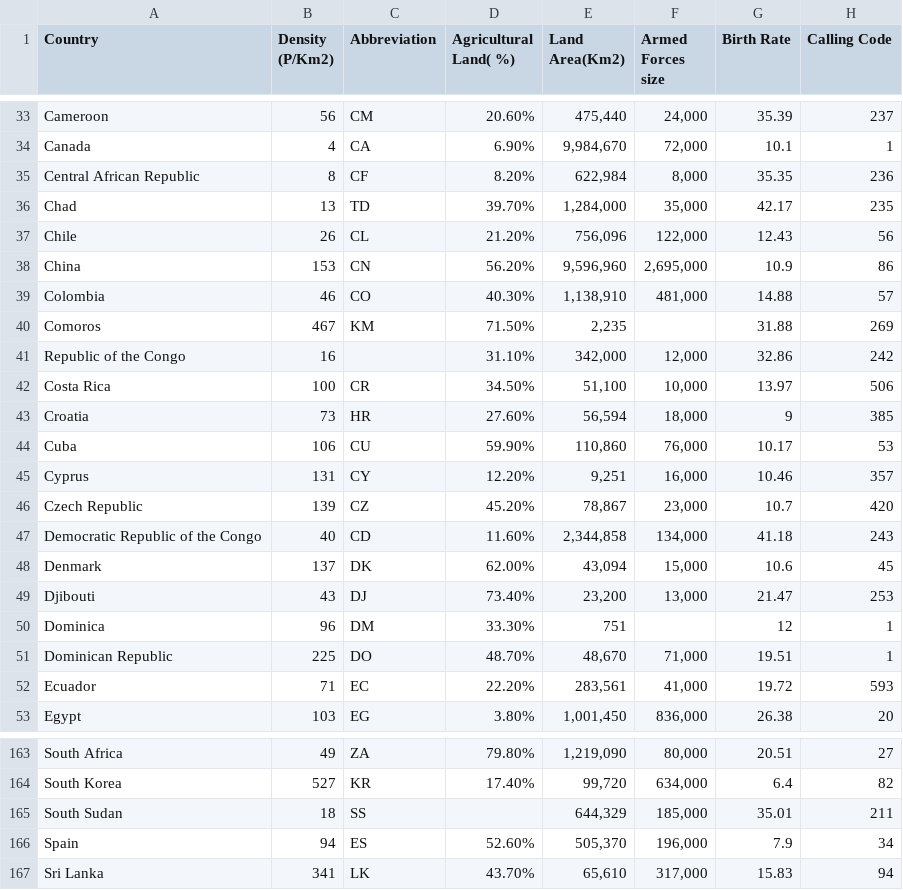
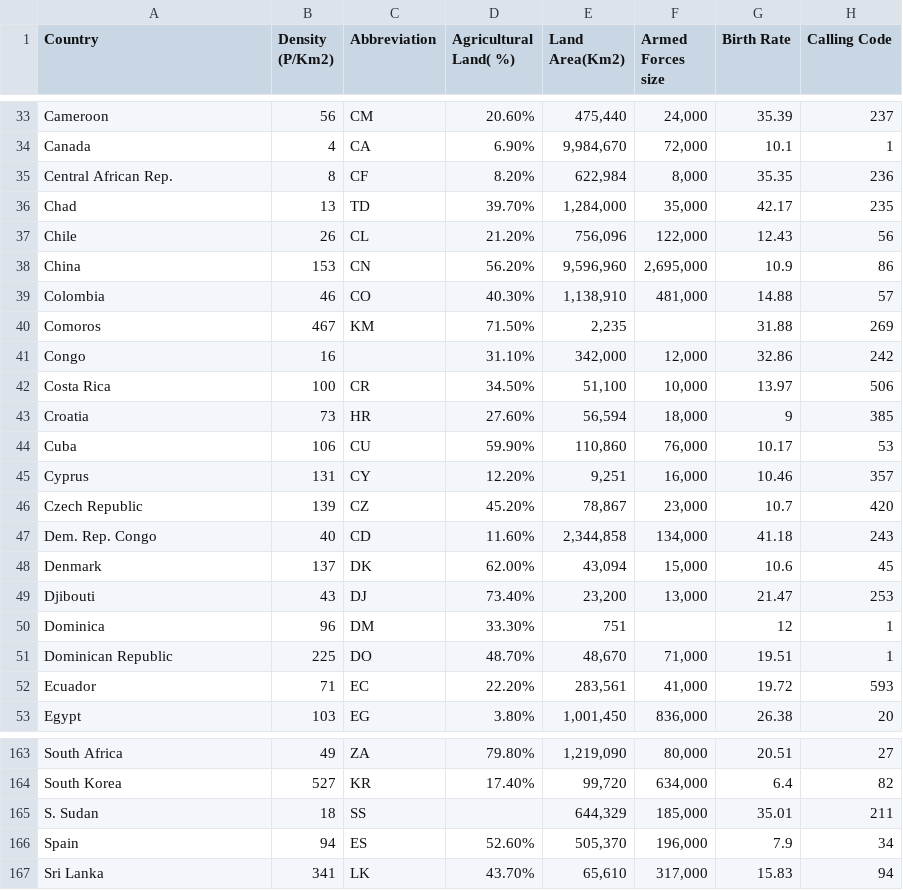
Before and after one commit to thienyew/3179, a CSV file: world-data-2023.csv, drawn as a sheet; only a part is shown, gaps mark what is left out; the diff names each change by its address in the sheet, - before the commit and + after, or states it on an @@ line.

Commit message:
Update world-data-2023.csv

```diff
--- a/world-data-2023.csv
+++ b/world-data-2023.csv
-A35 (Country): Central African Republic
+A35 (Country): Central African Rep.
-A41 (Country): Republic of the Congo
+A41 (Country): Congo
-A47 (Country): Democratic Republic of the Congo
+A47 (Country): Dem. Rep. Congo
-A165 (Country): South Sudan
+A165 (Country): S. Sudan
```
